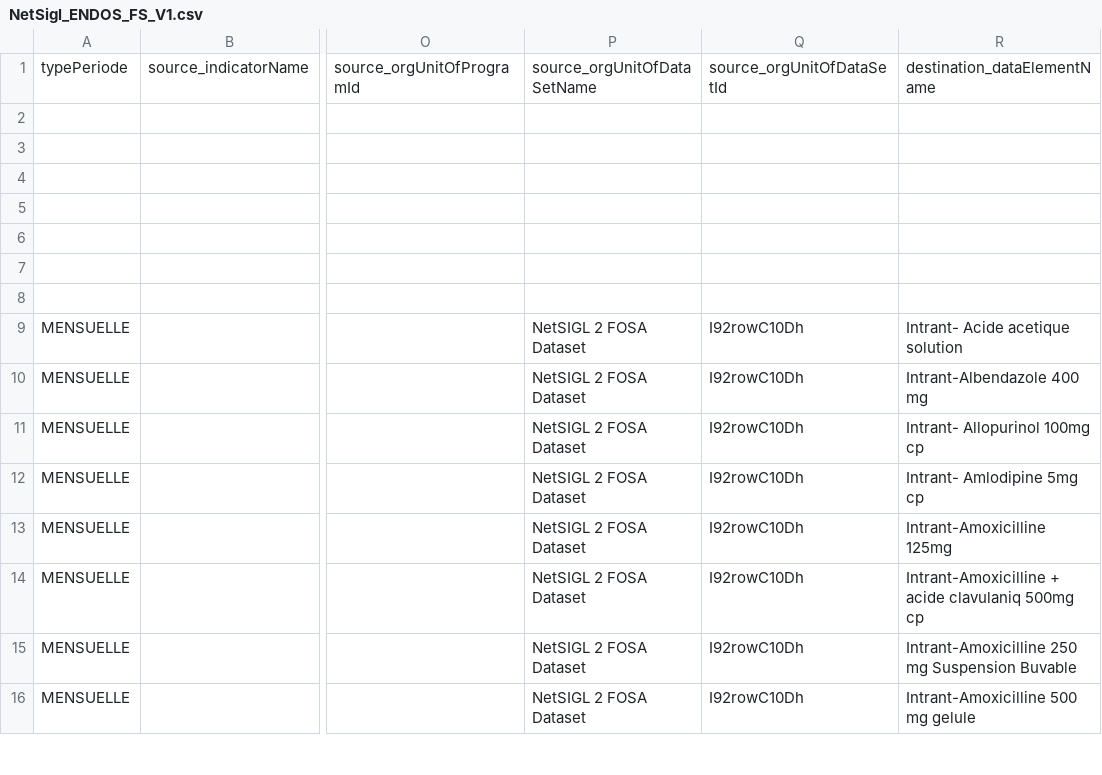
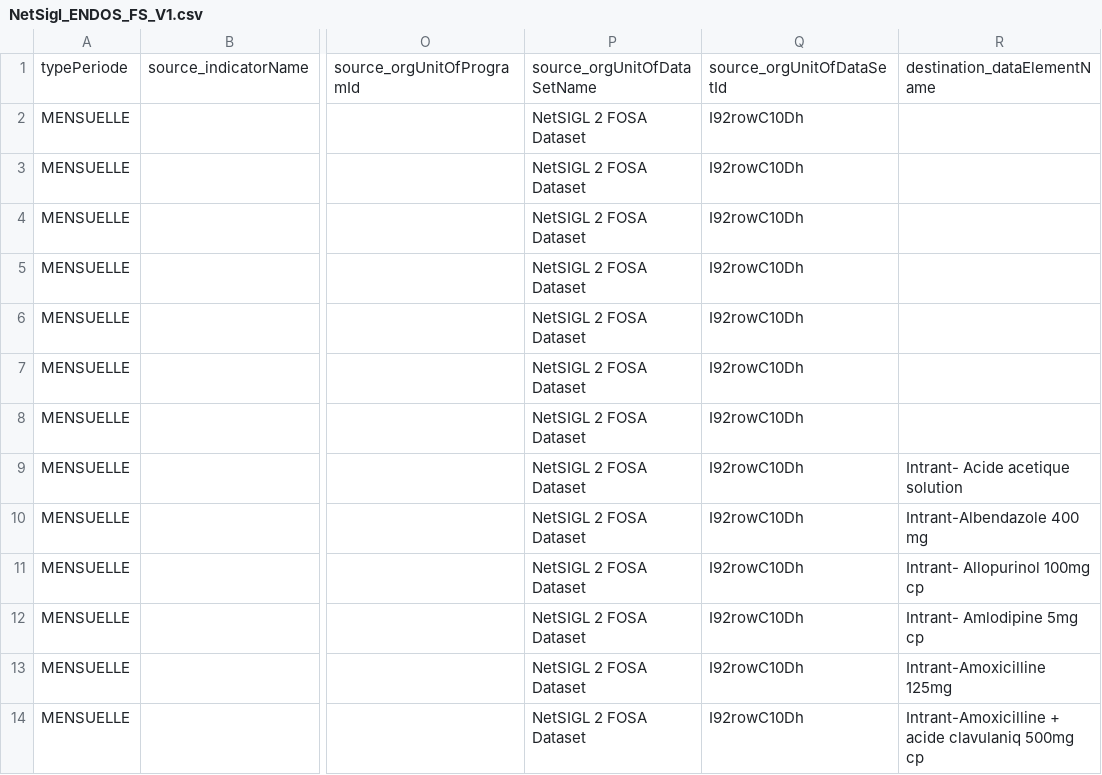
Before and after one commit to DSI-MSHP/zato, a CSV file: NetSigl_ENDOS_FS_V1.csv, drawn as a sheet; only a part is shown, gaps mark what is left out; the shorter side is filled out with more unchanged rows; the diff names each change by its address in the sheet, - before the commit and + after, or states it on an @@ line.

Commit message:
Add files via upload

```diff
--- a/NetSigl_ENDOS_FS_V1.csv
+++ b/NetSigl_ENDOS_FS_V1.csv
-A2:A8: (empty)
+A2:A8: MENSUELLE
-P2:P8: (empty)
+P2:P8: NetSIGL 2 FOSA Dataset
-Q2:Q8: (empty)
+Q2:Q8: I92rowC10Dh
```
